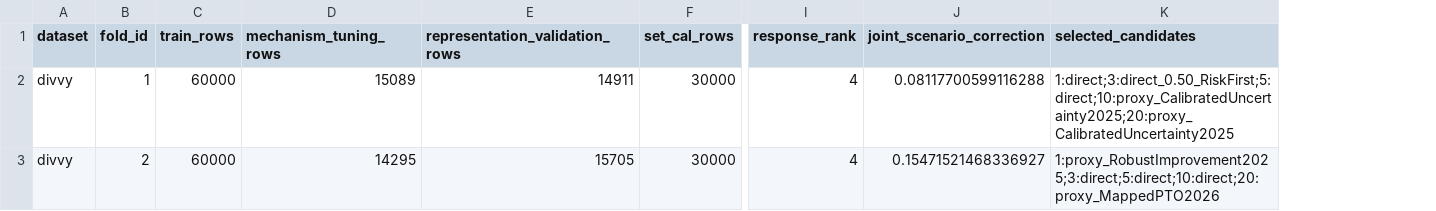
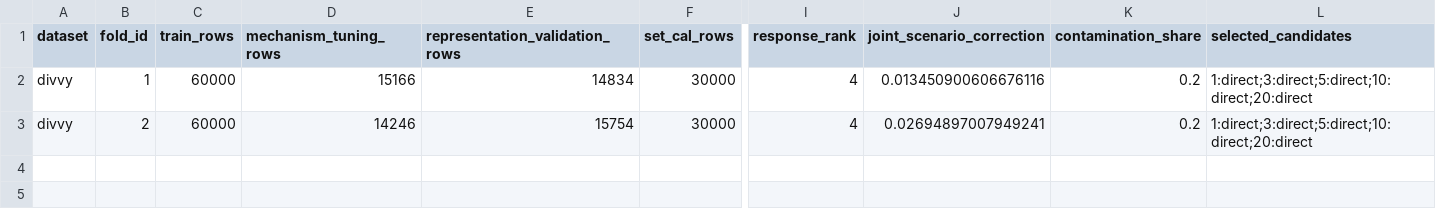
Before and after one commit to Heinrichx26/robust-transport-action-planning, a CSV file: results/structural_robust_results/divvy/tables/diagnostics.csv, drawn as a sheet; only a part is shown, gaps mark what is left out; addresses are those after the commit; the diff names each change by its address in the sheet, - before the commit and + after, or states it on an @@ line.

```diff
--- a/results/structural_robust_results/divvy/tables/diagnostics.csv
+++ b/results/structural_robust_results/divvy/tables/diagnostics.csv
+column K (contamination_share), rows 2-3: 0.2 | 0.2
-D2 (mechanism_tuning_rows): 15089
+D2 (mechanism_tuning_rows): 15166
-E2 (representation_validation_rows): 14911
+E2 (representation_validation_rows): 14834
-J2 (joint_scenario_correction): 0.08117700599116288
+J2 (joint_scenario_correction): 0.013450900606676116
-L2 (selected_candidates): 1:direct;3:direct_0.50_RiskFirst;5:direct;10:proxy_CalibratedUncertainty2025;20:proxy_CalibratedUncertainty2025
+L2 (selected_candidates): 1:direct;3:direct;5:direct;10:direct;20:direct
-D3 (mechanism_tuning_rows): 14295
+D3 (mechanism_tuning_rows): 14246
-E3 (representation_validation_rows): 15705
+E3 (representation_validation_rows): 15754
-J3 (joint_scenario_correction): 0.15471521468336927
+J3 (joint_scenario_correction): 0.02694897007949241
-L3 (selected_candidates): 1:proxy_RobustImprovement2025;3:direct;5:direct;10:direct;20:proxy_MappedPTO2026
+L3 (selected_candidates): 1:direct;3:direct;5:direct;10:direct;20:direct
```
Also changed, not shown: results/structural_robust_results/combined/coverage_summary.csv, results/structural_robust_results/combined/main_results.csv, 15 other files.
